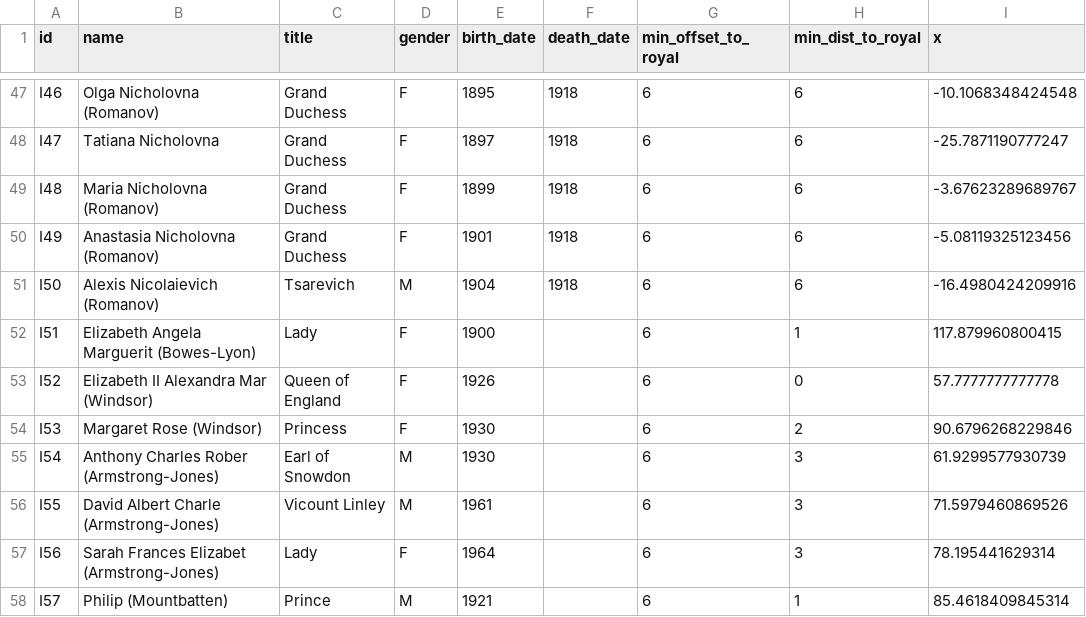
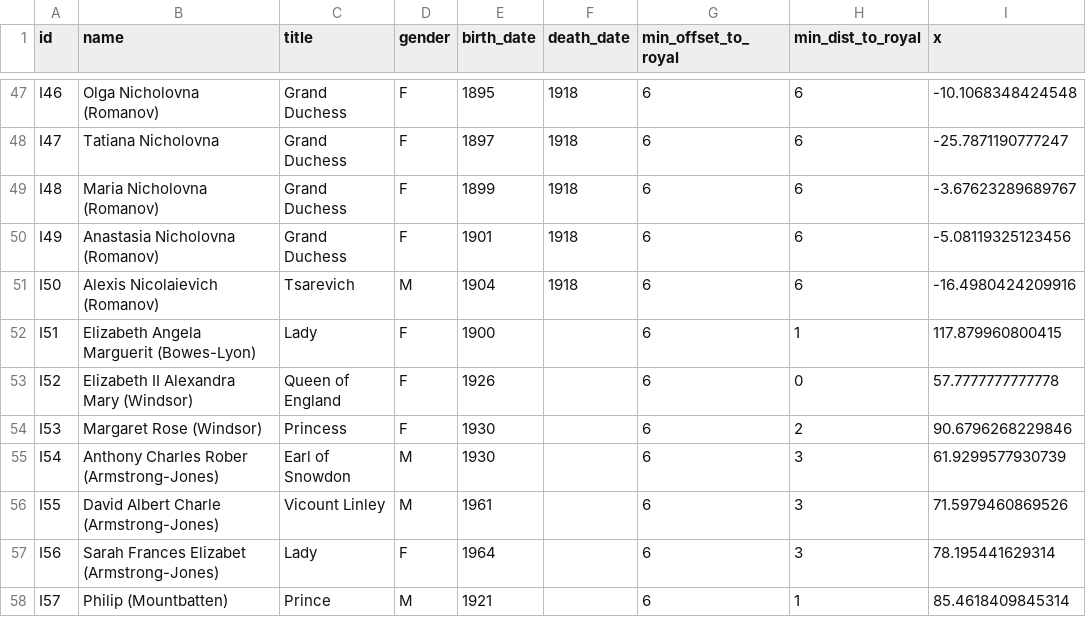
Before and after one commit to a1ip/datasketches, a CSV file: october/data/nadieh/royal-families-members-force.csv, drawn as a sheet; only a part is shown, gaps mark what is left out; the diff names each change by its address in the sheet, - before the commit and + after, or states it on an @@ line.

```diff
--- a/october/data/nadieh/royal-families-members-force.csv
+++ b/october/data/nadieh/royal-families-members-force.csv
-B53 (name): Elizabeth II Alexandra Mar (Windsor)
+B53 (name): Elizabeth II Alexandra Mary (Windsor)
```
Also changed, not shown: august/data/nadieh/olympic_sports_other.csv, 2 other files.
